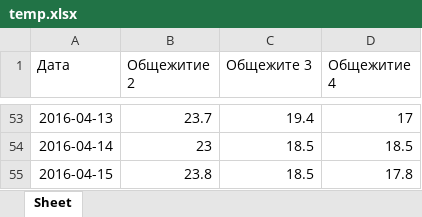
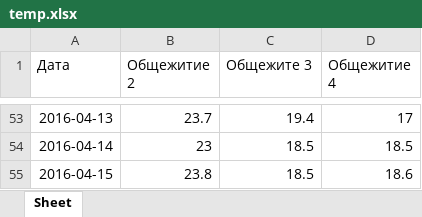
Before and after one commit to soysmile/WEB-campus-KSU, an Excel workbook: app/temp.xlsx, sheet Sheet, drawn as a sheet; only a part is shown, gaps mark what is left out; values as stored, in another font and other column widths than the file's, no borders; the diff names each change by its address in the sheet, - before the commit and + after, or states it on an @@ line.

```diff
--- a/app/temp.xlsx (sheet Sheet)
+++ b/app/temp.xlsx (sheet Sheet)
-D55 (Общежитие 4): 17.8
+D55 (Общежитие 4): 18.6
```
Also changed, not shown: 7 other files.
